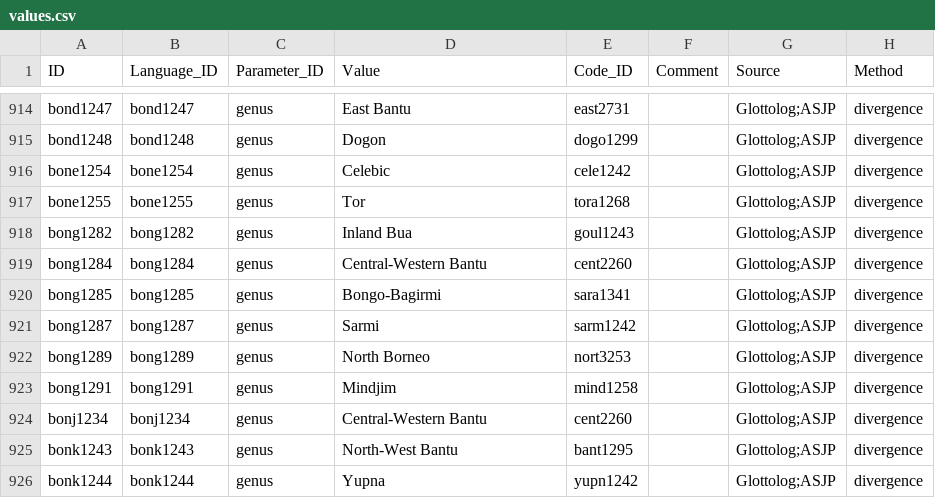
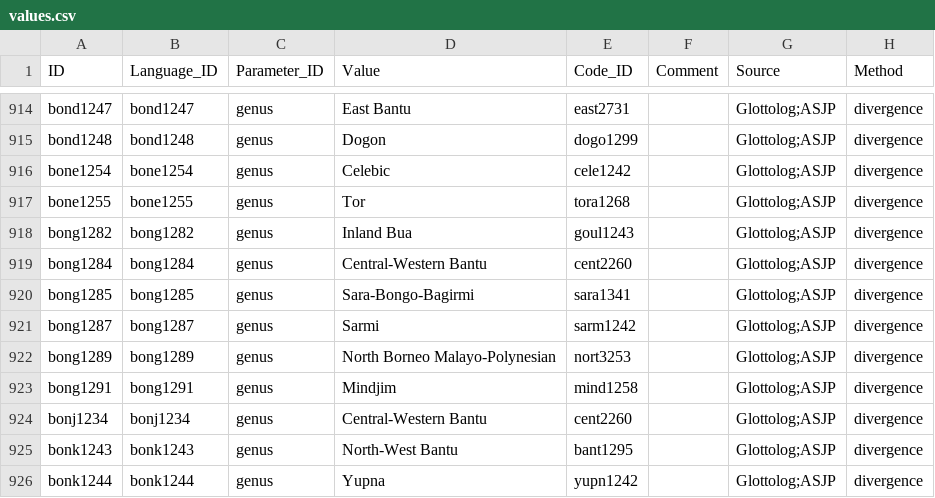
Before and after one commit to tresoldi/glottogenera, a CSV file: cldf/values.csv, drawn as a sheet; only a part is shown, gaps mark what is left out; the diff covers the shown part only.

Commit message:
Corrections after review: cognate judgements by true source, multiple cognate memberships, pinned Phlorest trees and archived screen evidence, unclassified_node column, two renamings withdrawn; version 1.2.0

```diff
--- a/cldf/values.csv
+++ b/cldf/values.csv
@@ -919,5 +919,5 @@ bong1282,bong1282,genus,Inland Bua,goul1243,,Glottolog;ASJP,divergence
 bong1284,bong1284,genus,Central-Western Bantu,cent2260,,Glottolog;ASJP,divergence
-bong1285,bong1285,genus,Bongo-Bagirmi,sara1341,,Glottolog;ASJP,divergence
+bong1285,bong1285,genus,Sara-Bongo-Bagirmi,sara1341,,Glottolog;ASJP,divergence
 bong1287,bong1287,genus,Sarmi,sarm1242,,Glottolog;ASJP,divergence
-bong1289,bong1289,genus,North Borneo,nort3253,,Glottolog;ASJP,divergence
+bong1289,bong1289,genus,North Borneo Malayo-Polynesian,nort3253,,Glottolog;ASJP,divergence
 bong1291,bong1291,genus,Mindjim,mind1258,,Glottolog;ASJP,divergence
```
Also changed, not shown: 128 edited cells elsewhere in this file, data/genera.tsv, data/genera_summary.tsv, 47 other files.
